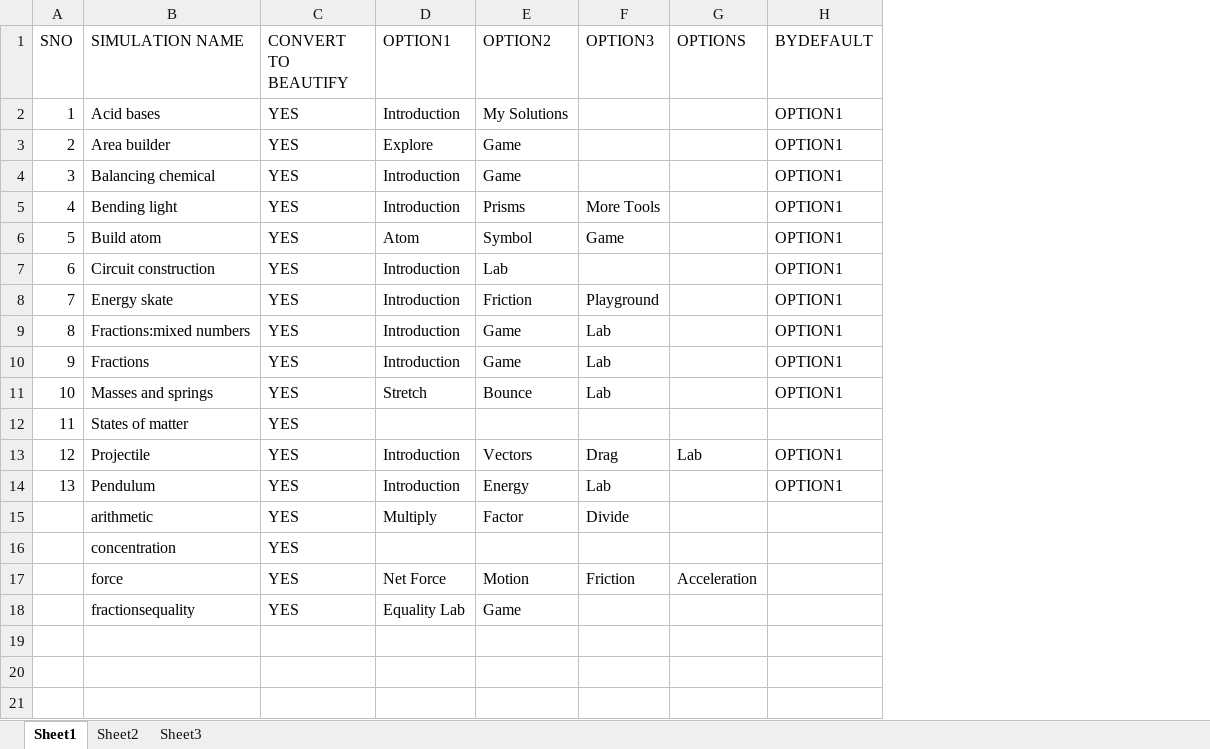
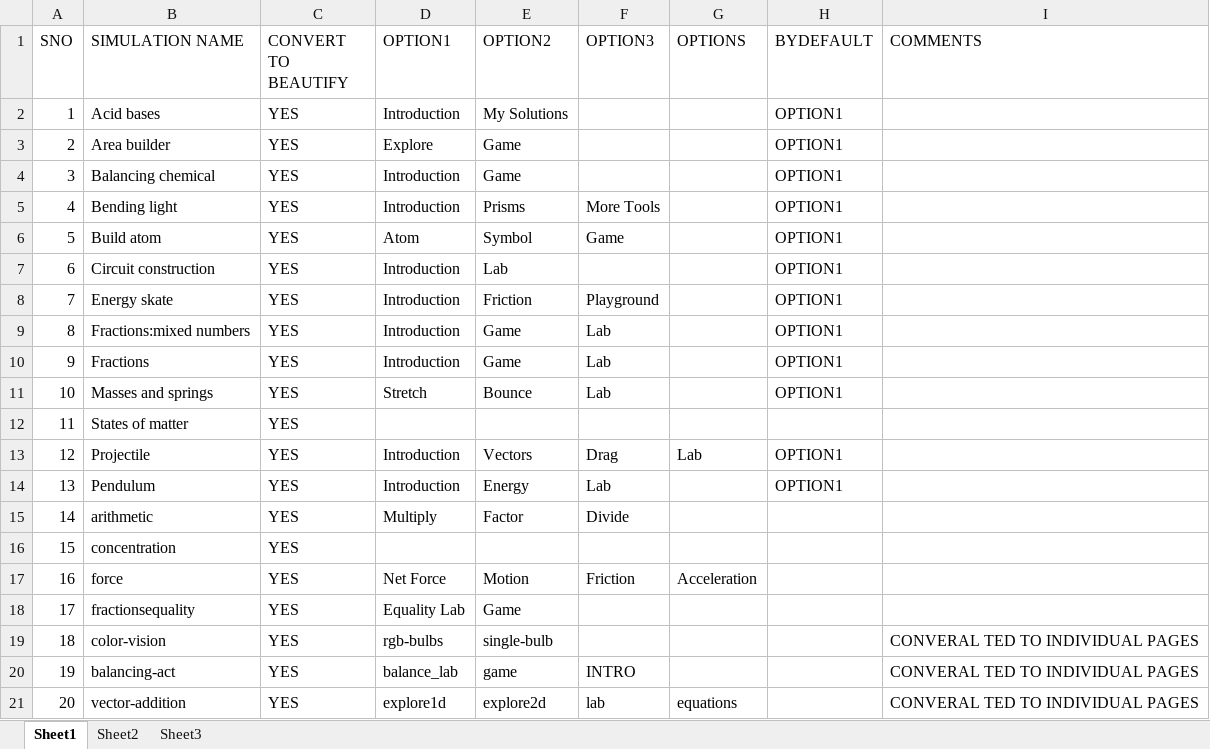
Before and after one commit to htmlcode1234lchs/html1, an Excel workbook: html-simulations.xlsx, sheet Sheet1, drawn as a sheet; values as stored, in another font and other column widths than the file's, no borders; the diff names each change by its address in the sheet, - before the commit and + after, or states it on an @@ line.

```diff
--- a/html-simulations.xlsx (sheet Sheet1)
+++ b/html-simulations.xlsx (sheet Sheet1)
+column I (COMMENTS), empty
@@ column A (SNO) renumbered between rows 15 and 18 @@
+row 19: 18 | color-vision | YES | rgb-bulbs | single-bulb |  |  |  | CONVERAL TED TO INDIVIDUAL PAGES
+row 20: 19 | balancing-act | YES | balance_lab | game | INTRO |  |  | CONVERAL TED TO INDIVIDUAL PAGES
+row 21: 20 | vector-addition | YES | explore1d | explore2d | lab | equations |  | CONVERAL TED TO INDIVIDUAL PAGES
```
Also changed, not shown: HTML5/HTML-SIMULATION-STATUS.xlsx.
